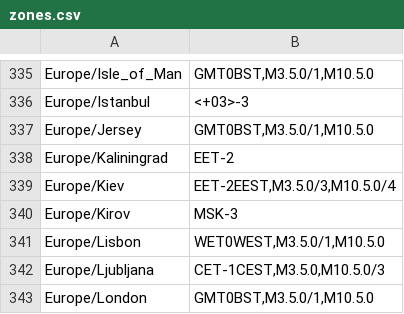
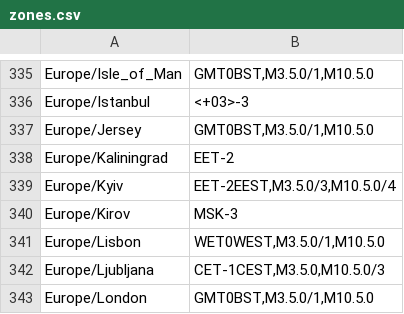
Before and after one commit to nayarsystems/posix_tz_db, a CSV file: zones.csv, drawn as a sheet; only a part is shown, gaps mark what is left out.

Commit message:
Update zones.csv

```diff
--- a/zones.csv
+++ b/zones.csv
@@ -338,3 +338,3 @@
 "Europe/Kaliningrad","EET-2"
-"Europe/Kiev","EET-2EEST,M3.5.0/3,M10.5.0/4"
+"Europe/Kyiv","EET-2EEST,M3.5.0/3,M10.5.0/4"
 "Europe/Kirov","MSK-3"
```
